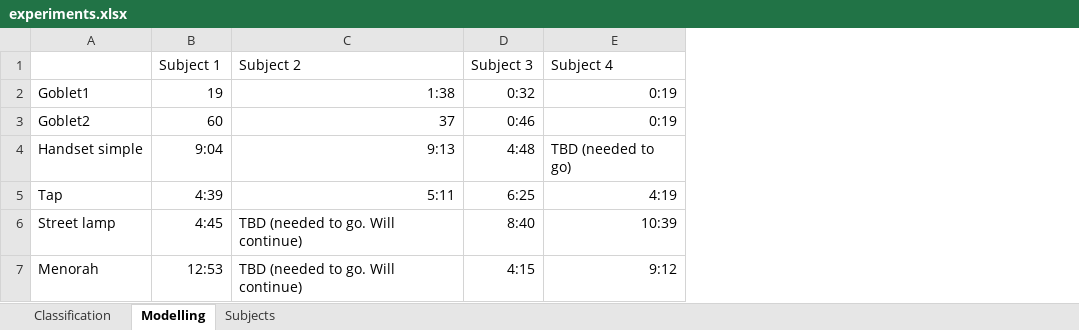
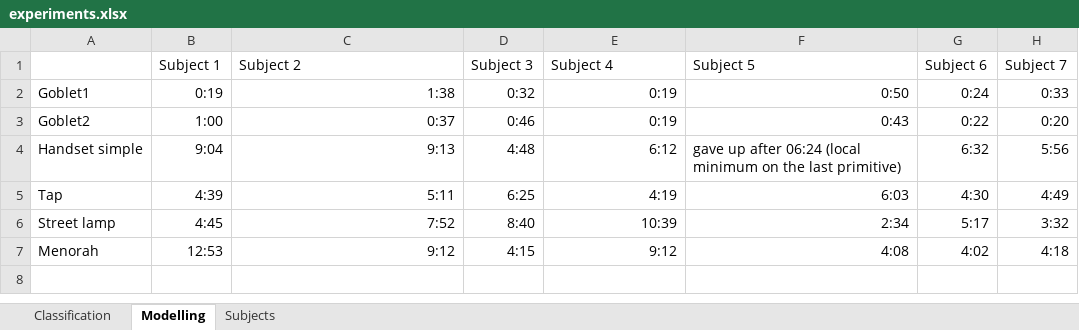
Before and after one commit to alexshtf/SketchModeller, an Excel workbook: experiments.xlsx, sheet Modelling, drawn as a sheet; values as stored, in another font and other column widths than the file's, no borders; the diff names each change by its address in the sheet, - before the commit and + after, or states it on an @@ line.

```diff
--- a/experiments.xlsx (sheet Modelling)
+++ b/experiments.xlsx (sheet Modelling)
+column F (Subject 5), rows 2-7: 0:50 | 0:43 | gave up after 06:24 (local minimum on the last primitive) | 6:03 | 2:34 | 4:08
+column G (Subject 6), rows 2-7: 0:24 | 0:22 | 6:32 | 4:30 | 5:17 | 4:02
+column H (Subject 7), rows 2-7: 0:33 | 0:20 | 5:56 | 4:49 | 3:32 | 4:18
-B2 (Subject 1): 19
+B2 (Subject 1): 0:19
-B3 (Subject 1): 60
+B3 (Subject 1): 1:00
-C3 (Subject 2): 37
+C3 (Subject 2): 0:37
-E4 (Subject 4): TBD (needed to go)
+E4 (Subject 4): 6:12
-C6 (Subject 2): TBD (needed to go. Will continue)
+C6 (Subject 2): 7:52
-C7 (Subject 2): TBD (needed to go. Will continue)
+C7 (Subject 2): 9:12
```
Also changed, not shown: sheet Classification, sheet Subjects, 1 other file.
